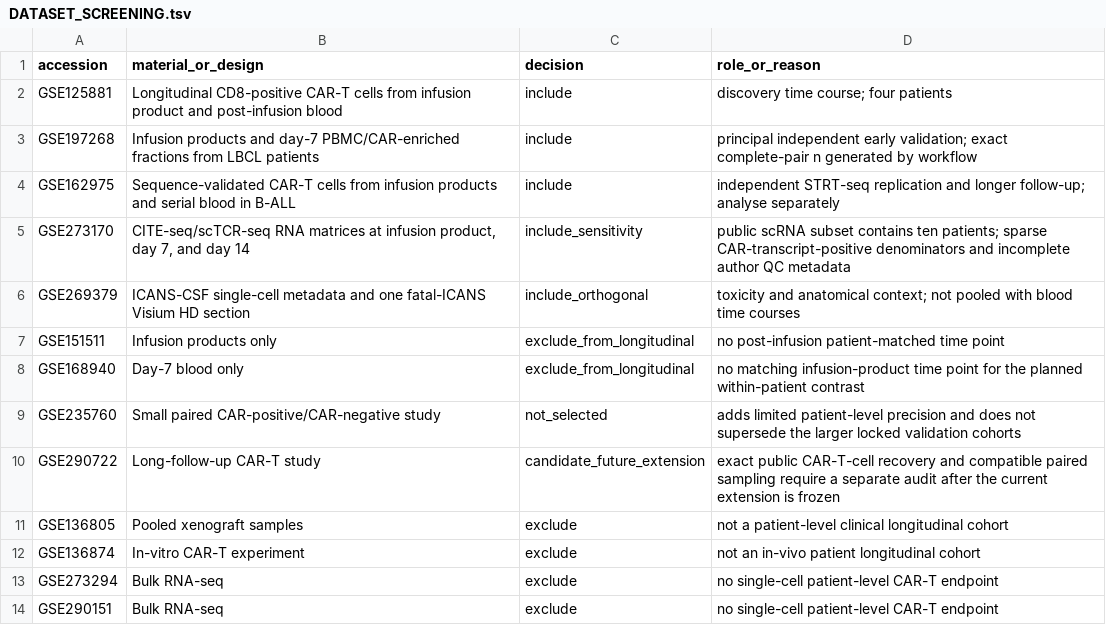
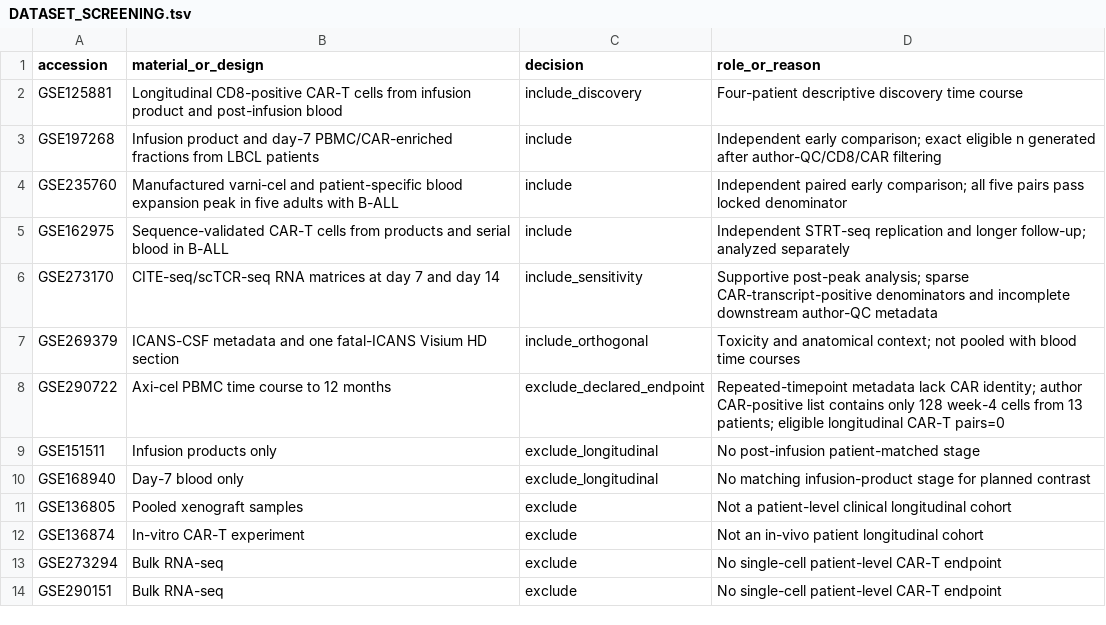
Before and after one commit to alexeysakhalin/Chemokines-as-Regulators-of-CAR-T-Cell, a TSV file: analyses/public_reanalysis/docs/longitudinal_extension/DATASET_SCREENING.tsv, drawn as a sheet.

Commit message:
Expand reproducible longitudinal public-data analysis

```diff
--- a/analyses/public_reanalysis/docs/longitudinal_extension/DATASET_SCREENING.tsv
+++ b/analyses/public_reanalysis/docs/longitudinal_extension/DATASET_SCREENING.tsv
@@ -1,14 +1,14 @@
 accession	material_or_design	decision	role_or_reason
-GSE125881	Longitudinal CD8-positive CAR-T cells from infusion product and post-infusion blood	include	discovery time course; four patients
-GSE197268	Infusion products and day-7 PBMC/CAR-enriched fractions from LBCL patients	include	principal independent early validation; exact complete-pair n generated by workflow
-GSE162975	Sequence-validated CAR-T cells from infusion products and serial blood in B-ALL	include	independent STRT-seq replication and longer follow-up; analyse separately
-GSE273170	CITE-seq/scTCR-seq RNA matrices at infusion product, day 7, and day 14	include_sensitivity	public scRNA subset contains ten patients; sparse CAR-transcript-positive denominators and incomplete author QC metadata
-GSE269379	ICANS-CSF single-cell metadata and one fatal-ICANS Visium HD section	include_orthogonal	toxicity and anatomical context; not pooled with blood time courses
-GSE151511	Infusion products only	exclude_from_longitudinal	no post-infusion patient-matched time point
-GSE168940	Day-7 blood only	exclude_from_longitudinal	no matching infusion-product time point for the planned within-patient contrast
-GSE235760	Small paired CAR-positive/CAR-negative study	not_selected	adds limited patient-level precision and does not supersede the larger locked validation cohorts
-GSE290722	Long-follow-up CAR-T study	candidate_future_extension	exact public CAR-T-cell recovery and compatible paired sampling require a separate audit after the current extension is frozen
-GSE136805	Pooled xenograft samples	exclude	not a patient-level clinical longitudinal cohort
-GSE136874	In-vitro CAR-T experiment	exclude	not an in-vivo patient longitudinal cohort
-GSE273294	Bulk RNA-seq	exclude	no single-cell patient-level CAR-T endpoint
-GSE290151	Bulk RNA-seq	exclude	no single-cell patient-level CAR-T endpoint
+GSE125881	Longitudinal CD8-positive CAR-T cells from infusion product and post-infusion blood	include_discovery	Four-patient descriptive discovery time course
+GSE197268	Infusion product and day-7 PBMC/CAR-enriched fractions from LBCL patients	include	Independent early comparison; exact eligible n generated after author-QC/CD8/CAR filtering
+GSE235760	Manufactured varni-cel and patient-specific blood expansion peak in five adults with B-ALL	include	Independent paired early comparison; all five pairs pass locked denominator
+GSE162975	Sequence-validated CAR-T cells from products and serial blood in B-ALL	include	Independent STRT-seq replication and longer follow-up; analyzed separately
+GSE273170	CITE-seq/scTCR-seq RNA matrices at day 7 and day 14	include_sensitivity	Supportive post-peak analysis; sparse CAR-transcript-positive denominators and incomplete downstream author-QC metadata
+GSE269379	ICANS-CSF metadata and one fatal-ICANS Visium HD section	include_orthogonal	Toxicity and anatomical context; not pooled with blood time courses
+GSE290722	Axi-cel PBMC time course to 12 months	exclude_declared_endpoint	Repeated-timepoint metadata lack CAR identity; author CAR-positive list contains only 128 week-4 cells from 13 patients; eligible longitudinal CAR-T pairs=0
+GSE151511	Infusion products only	exclude_longitudinal	No post-infusion patient-matched stage
+GSE168940	Day-7 blood only	exclude_longitudinal	No matching infusion-product stage for planned contrast
+GSE136805	Pooled xenograft samples	exclude	Not a patient-level clinical longitudinal cohort
+GSE136874	In-vitro CAR-T experiment	exclude	Not an in-vivo patient longitudinal cohort
+GSE273294	Bulk RNA-seq	exclude	No single-cell patient-level CAR-T endpoint
+GSE290151	Bulk RNA-seq	exclude	No single-cell patient-level CAR-T endpoint
```
Also changed, not shown: 52 other files.
